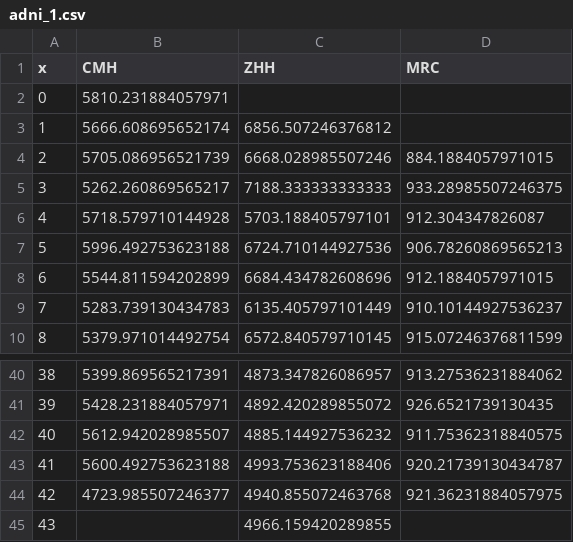
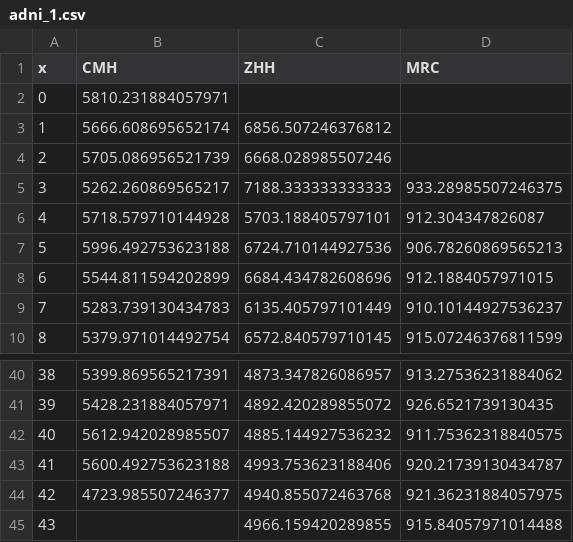
Before and after one commit to kochunov/spins, a CSV file: assets/adni_1.csv, drawn as a sheet; only a part is shown, gaps mark what is left out.

```diff
--- a/assets/adni_1.csv
+++ b/assets/adni_1.csv
@@ -3,3 +3,3 @@ x,CMH,ZHH,MRC
 1,5666.608695652174,6856.507246376812,
-2,5705.086956521739,6668.028985507246,884.1884057971015
+2,5705.086956521739,6668.028985507246,
 3,5262.260869565217,7188.333333333333,933.28985507246375
@@ -44,2 +44,2 @@ x,CMH,ZHH,MRC
 42,4723.985507246377,4940.855072463768,921.36231884057975
-43,,4966.159420289855,
+43,,4966.159420289855,915.84057971014488
```
Also changed, not shown: assets/adni_2.csv, assets/fmri_0.csv, 13 other files.
